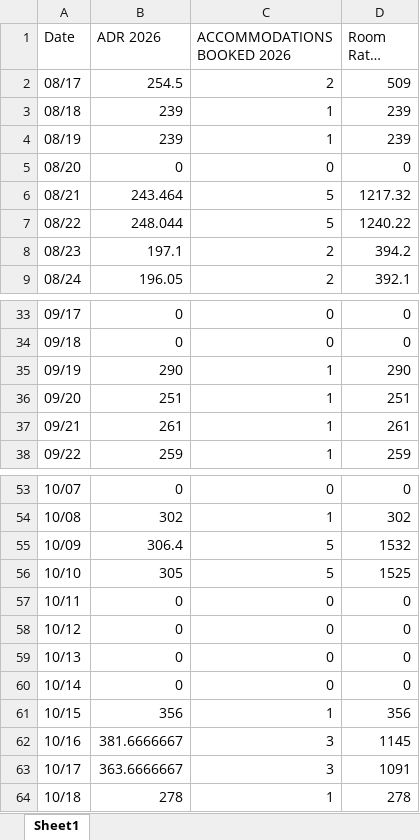
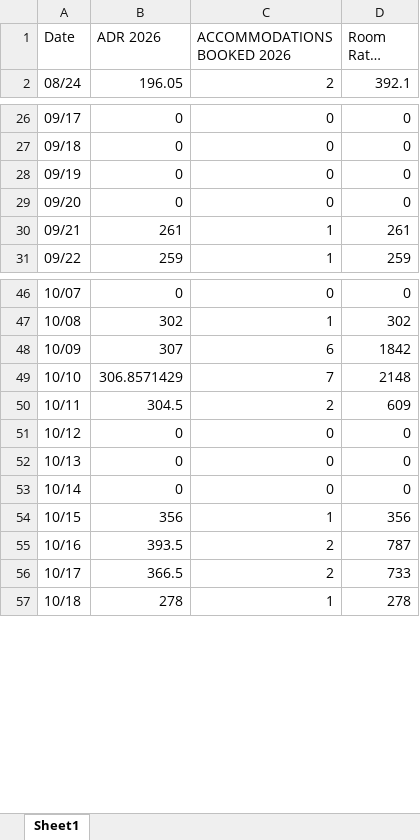
Before and after one commit to Linton-Hospitality/OK-FC_Reporting, an Excel workbook: ok-fc_occupancy_pace_150day.xlsx, sheet Sheet1, drawn as a sheet; only a part is shown, gaps mark what is left out; long unchanged cells end in …; values as stored, in another font and other column widths than the file's, no borders; removed rows and columns are numbered as before the commit, all else as after; the diff covers the shown part only; the diff names each change by its address in the sheet, - before the commit and + after, or states it on an @@ line.

```diff
--- a/ok-fc_occupancy_pace_150day.xlsx (sheet Sheet1)
+++ b/ok-fc_occupancy_pace_150day.xlsx (sheet Sheet1)
-row 2: 08/17 | 254.5 | 2 | 509
-row 3: 08/18 | 239 | 1 | 239
-row 4: 08/19 | 239 | 1 | 239
-row 5: 08/20 | 0 | 0 | 0
-row 6: 08/21 | 243.464 | 5 | 1217.32
-row 7: 08/22 | 248.044 | 5 | 1240.22
-row 8: 08/23 | 197.1 | 2 | 394.2
-B28 (ADR 2026): 290
+B28 (ADR 2026): 0
-C28:C29 (ACCOMMODATIONS BOOKED 2026): 1
+C28:C29 (ACCOMMODATIONS BOOKED 2026): 0
-D28 (Room Rates 2026): 290
+D28 (Room Rates 2026): 0
-B29 (ADR 2026): 251
+B29 (ADR 2026): 0
-D29 (Room Rates 2026): 251
+D29 (Room Rates 2026): 0
-B48 (ADR 2026): 306.4
+B48 (ADR 2026): 307
-C48 (ACCOMMODATIONS BOOKED 2026): 5
+C48 (ACCOMMODATIONS BOOKED 2026): 6
-D48 (Room Rates 2026): 1532
+D48 (Room Rates 2026): 1842
-B49 (ADR 2026): 305
+B49 (ADR 2026): 306.8571429
-C49 (ACCOMMODATIONS BOOKED 2026): 5
+C49 (ACCOMMODATIONS BOOKED 2026): 7
-D49 (Room Rates 2026): 1525
+D49 (Room Rates 2026): 2148
-B50 (ADR 2026): 0
+B50 (ADR 2026): 304.5
-C50 (ACCOMMODATIONS BOOKED 2026): 0
+C50 (ACCOMMODATIONS BOOKED 2026): 2
-D50 (Room Rates 2026): 0
+D50 (Room Rates 2026): 609
-B55 (ADR 2026): 381.6666667
+B55 (ADR 2026): 393.5
-C55:C56 (ACCOMMODATIONS BOOKED 2026): 3
+C55:C56 (ACCOMMODATIONS BOOKED 2026): 2
-D55 (Room Rates 2026): 1145
+D55 (Room Rates 2026): 787
-B56 (ADR 2026): 363.6666667
+B56 (ADR 2026): 366.5
-D56 (Room Rates 2026): 1091
+D56 (Room Rates 2026): 733
```
Also changed, not shown: 24 edited cells elsewhere in this sheet, ok-fc_occupancy_2026ytd.xlsx.
